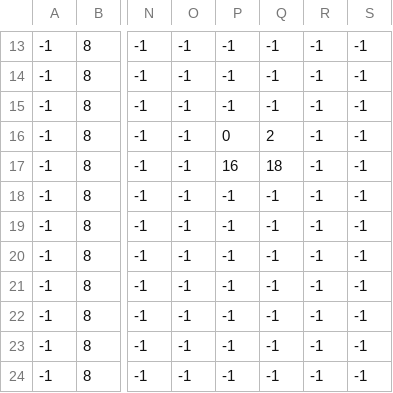
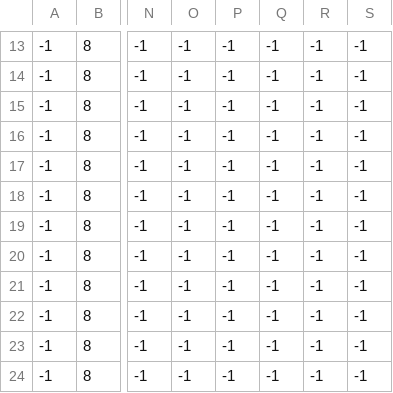
Before and after one commit to McNieps/py_spring_2024, a CSV file: game/assets/data/tilemaps/phase_1_1.csv, drawn as a sheet; only a part is shown, gaps mark what is left out; the diff names each change by its address in the sheet, - before the commit and + after, or states it on an @@ line.

```diff
--- a/game/assets/data/tilemaps/phase_1_1.csv
+++ b/game/assets/data/tilemaps/phase_1_1.csv
-P16: 0
+P16: -1
-Q16: 2
+Q16: -1
-P17: 16
+P17: -1
-Q17: 18
+Q17: -1
```
Also changed, not shown: 31 other files.
